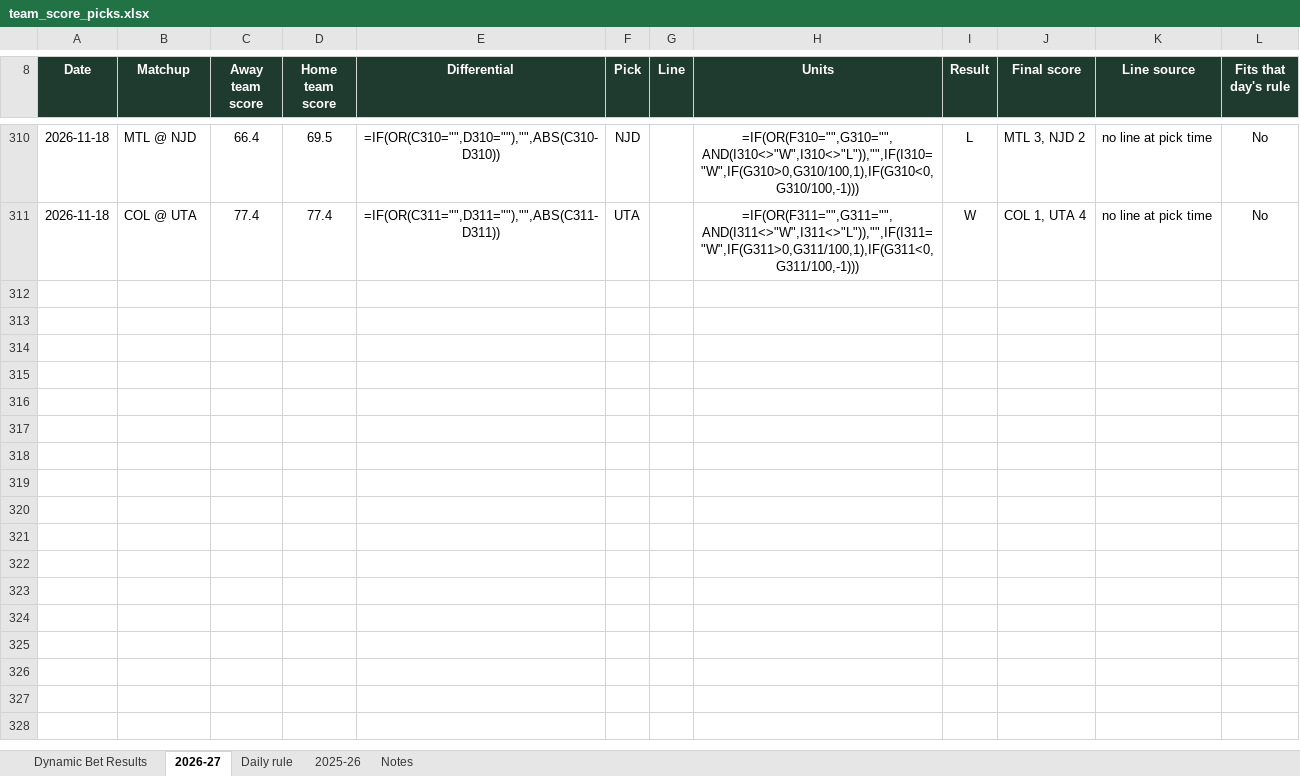
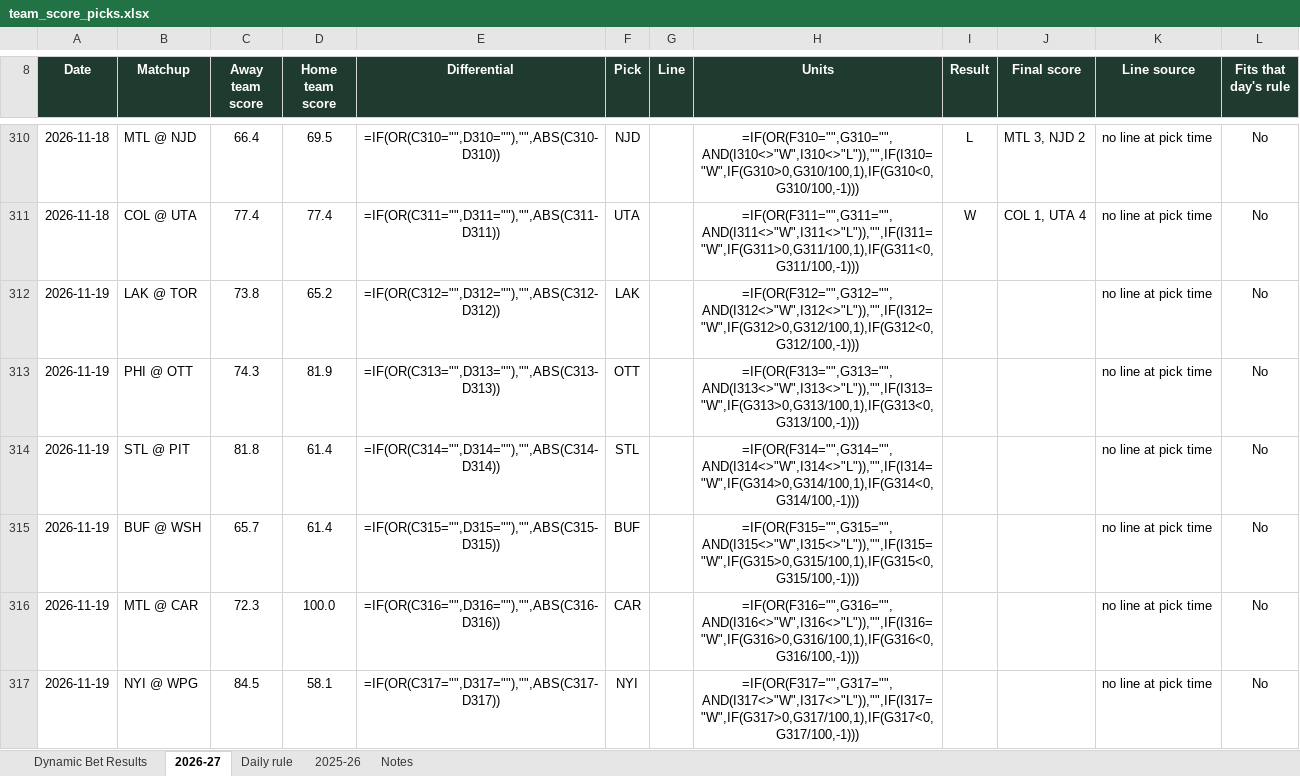
Before and after one commit to starsviz/starsviz.github.io, an Excel workbook: team_score_picks.xlsx, sheet 2026-27, drawn as a sheet; only a part is shown, gaps mark what is left out; values as stored, in another font and other column widths than the file's, no borders; formulas without a stored value are shown as written; conditional formats not drawn; the diff covers the shown part only; the diff names each change by its address in the sheet, - before the commit and + after, or states it on an @@ line.

```diff
--- a/team_score_picks.xlsx (sheet 2026-27)
+++ b/team_score_picks.xlsx (sheet 2026-27)
+row 312: 2026-11-19 | LAK @ TOR | 73.8 | 65.2 | =IF(OR(C312="",D312=""),"",ABS(C312-D312)) | LAK |  | =IF(OR(F312="",G312="",AND(I312<>"W",I312<>"L")),"",IF(I312="W",IF(G312>0,G312/100,1),IF(G312<0,G312/100,-1))) |  |  | no line at pick time | No
+row 313: 2026-11-19 | PHI @ OTT | 74.3 | 81.9 | =IF(OR(C313="",D313=""),"",ABS(C313-D313)) | OTT |  | =IF(OR(F313="",G313="",AND(I313<>"W",I313<>"L")),"",IF(I313="W",IF(G313>0,G313/100,1),IF(G313<0,G313/100,-1))) |  |  | no line at pick time | No
+row 314: 2026-11-19 | STL @ PIT | 81.8 | 61.4 | =IF(OR(C314="",D314=""),"",ABS(C314-D314)) | STL |  | =IF(OR(F314="",G314="",AND(I314<>"W",I314<>"L")),"",IF(I314="W",IF(G314>0,G314/100,1),IF(G314<0,G314/100,-1))) |  |  | no line at pick time | No
+row 315: 2026-11-19 | BUF @ WSH | 65.7 | 61.4 | =IF(OR(C315="",D315=""),"",ABS(C315-D315)) | BUF |  | =IF(OR(F315="",G315="",AND(I315<>"W",I315<>"L")),"",IF(I315="W",IF(G315>0,G315/100,1),IF(G315<0,G315/100,-1))) |  |  | no line at pick time | No
+row 316: 2026-11-19 | MTL @ CAR | 72.3 | 100.0 | =IF(OR(C316="",D316=""),"",ABS(C316-D316)) | CAR |  | =IF(OR(F316="",G316="",AND(I316<>"W",I316<>"L")),"",IF(I316="W",IF(G316>0,G316/100,1),IF(G316<0,G316/100,-1))) |  |  | no line at pick time | No
+row 317: 2026-11-19 | NYI @ WPG | 84.5 | 58.1 | =IF(OR(C317="",D317=""),"",ABS(C317-D317)) | NYI |  | =IF(OR(F317="",G317="",AND(I317<>"W",I317<>"L")),"",IF(I317="W",IF(G317>0,G317/100,1),IF(G317<0,G317/100,-1))) |  |  | no line at pick time | No
```
Also changed, not shown: 6 added rows and 4 edited cells elsewhere in this sheet, sheet Notes, 2 other files.
